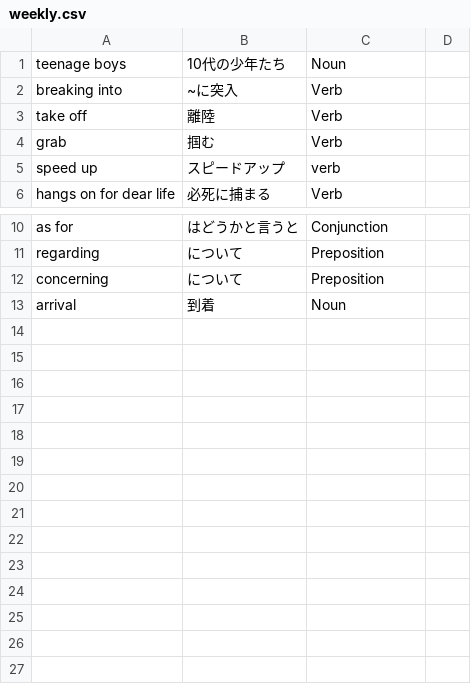
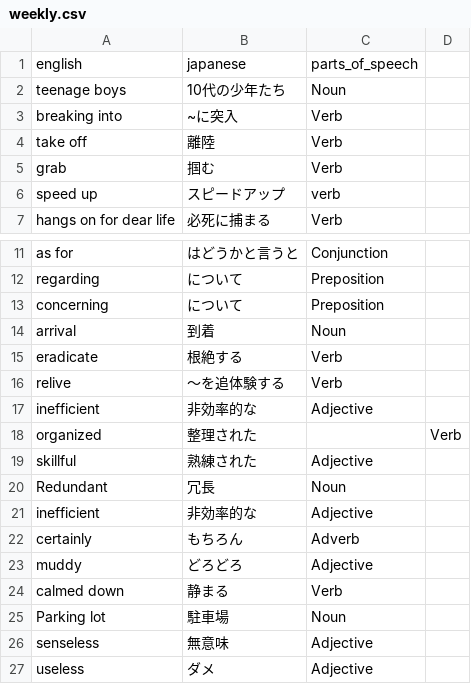
Before and after one commit to MyznEiji/Vocabulary_test, a CSV file: csv/weekly.csv, drawn as a sheet; only a part is shown, gaps mark what is left out; the diff names each change by its address in the sheet, - before the commit and + after, or states it on an @@ line.

```diff
--- a/csv/weekly.csv
+++ b/csv/weekly.csv
+row 1: english | japanese | parts_of_speech
+row 15: eradicate | 根絶する | Verb
+row 16: relive | ～を追体験する | Verb
+row 17: inefficient | 非効率的な | Adjective
+row 18: organized | 整理された |  | Verb
+row 19: skillful | 熟練された | Adjective
+row 20: Redundant | 冗長 | Noun
+row 21: inefficient | 非効率的な | Adjective
+row 22: certainly | もちろん | Adverb
+row 23: muddy | どろどろ | Adjective
+row 24: calmed down | 静まる | Verb
+row 25: Parking lot | 駐車場 | Noun
+row 26: senseless | 無意味 | Adjective
+row 27: useless | ダメ | Adjective
```
Also changed, not shown: csv/all.csv.
